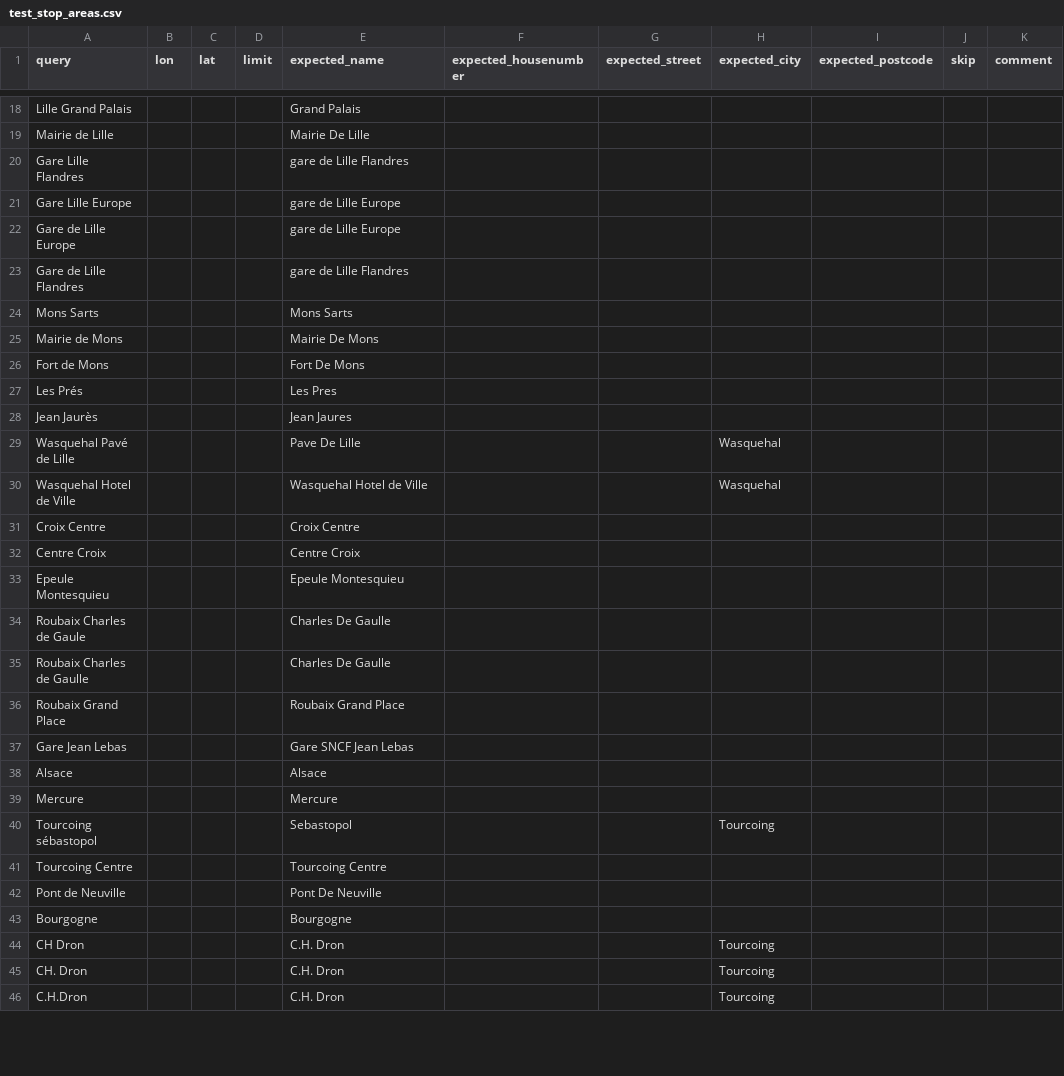
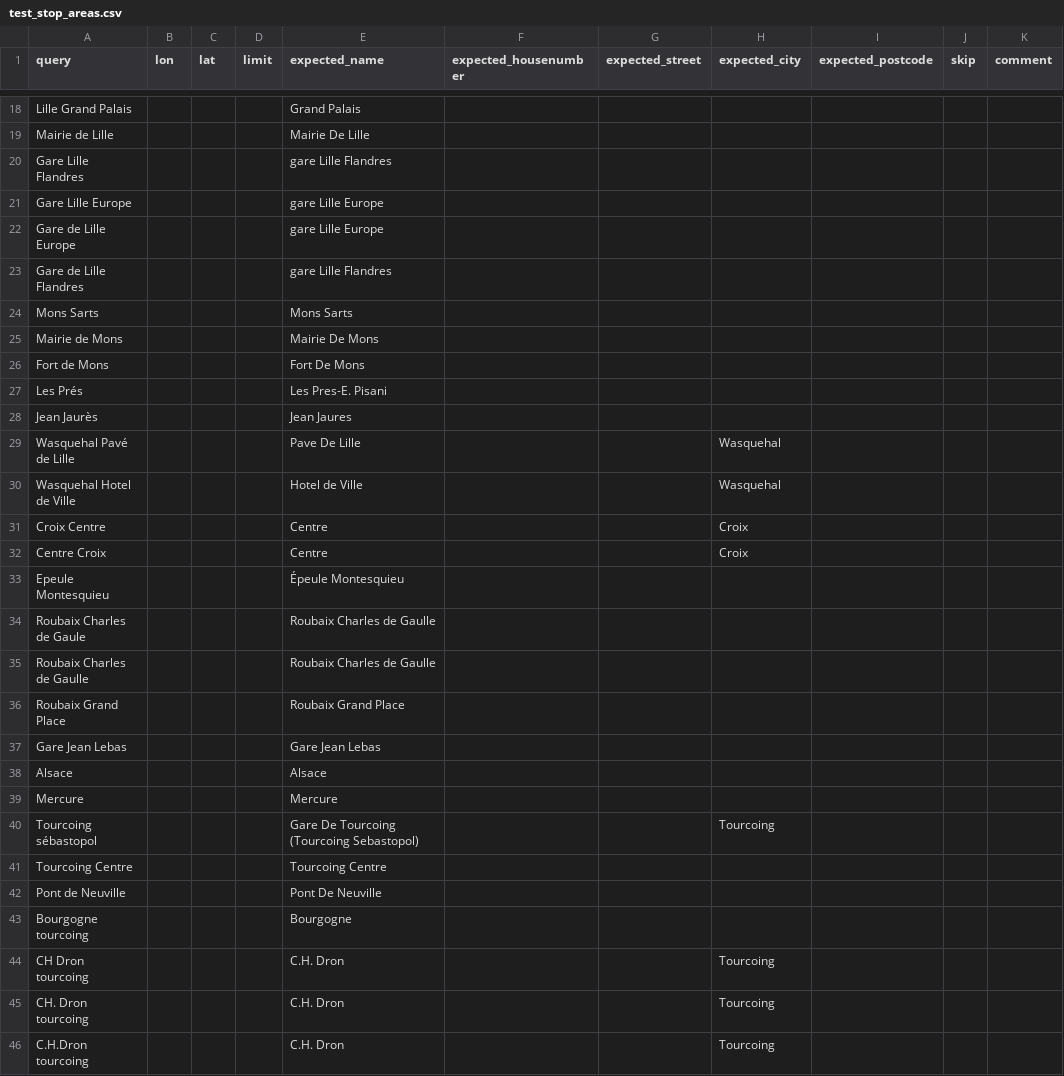
Before and after one commit to hove-io/geocoder-tester, a CSV file: geocoder_tester/world/france/nordpasdecalais/test_stop_areas.csv, drawn as a sheet; only a part is shown, gaps mark what is left out; the diff covers the shown part only; the diff names each change by its address in the sheet, - before the commit and + after, or states it on an @@ line.

Commit message:
Only for ctp fork - corrections on npdc stop_areas - stop_area list from Lille coordinates

```diff
--- a/geocoder_tester/world/france/nordpasdecalais/test_stop_areas.csv
+++ b/geocoder_tester/world/france/nordpasdecalais/test_stop_areas.csv
-E20 (expected_name): gare de Lille Flandres
+E20 (expected_name): gare Lille Flandres
-E21:E22 (expected_name): gare de Lille Europe
+E21:E22 (expected_name): gare Lille Europe
-E23 (expected_name): gare de Lille Flandres
+E23 (expected_name): gare Lille Flandres
-E27 (expected_name): Les Pres
+E27 (expected_name): Les Pres-E. Pisani
-E30 (expected_name): Wasquehal Hotel de Ville
+E30 (expected_name): Hotel de Ville
-E31 (expected_name): Croix Centre
+E31 (expected_name): Centre
-H31:H32 (expected_city): (empty)
+H31:H32 (expected_city): Croix
-E32 (expected_name): Centre Croix
+E32 (expected_name): Centre
-E33 (expected_name): Epeule Montesquieu
+E33 (expected_name): Épeule Montesquieu
-E34:E35 (expected_name): Charles De Gaulle
+E34:E35 (expected_name): Roubaix Charles de Gaulle
-E37 (expected_name): Gare SNCF Jean Lebas
+E37 (expected_name): Gare Jean Lebas
-E40 (expected_name): Sebastopol
+E40 (expected_name): Gare De Tourcoing (Tourcoing Sebastopol)
-A43 (query): Bourgogne
+A43 (query): Bourgogne tourcoing
-A44 (query): CH Dron
+A44 (query): CH Dron tourcoing
-A45 (query): CH. Dron
+A45 (query): CH. Dron tourcoing
-A46 (query): C.H.Dron
+A46 (query): C.H.Dron tourcoing
```
Also changed, not shown: 3 added rows, 5 removed rows and 35 edited cells elsewhere in this file, 1 other file.
